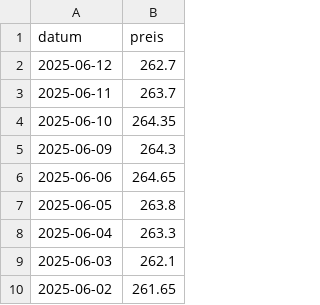
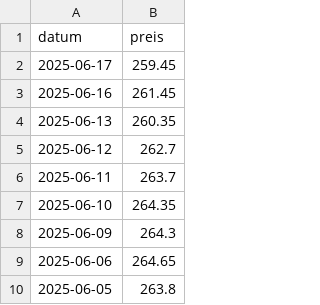
Before and after one commit to soeren-schwabbauer/finanzen-prices, a CSV file: data/depot/LU0908500753.csv, drawn as a sheet; only a part is shown; the shorter side is filled out with more unchanged rows.

Commit message:
manually update data

```diff
--- a/data/depot/LU0908500753.csv
+++ b/data/depot/LU0908500753.csv
@@ -1,2 +1,5 @@
 datum,preis
+2025-06-17,259.45
+2025-06-16,261.45
+2025-06-13,260.35
 2025-06-12,262.7
```
Also changed, not shown: data/depot/IE00B5BMR087.csv, data/depot/IE00BK5BQT80.csv, 3 other files.
